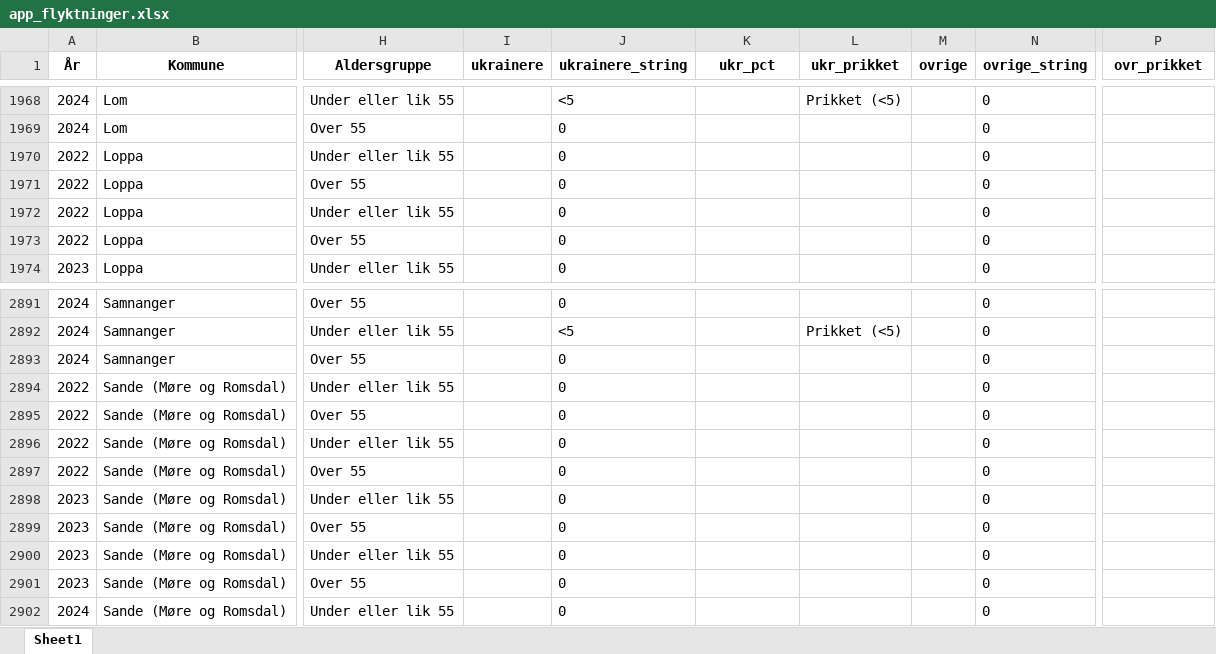
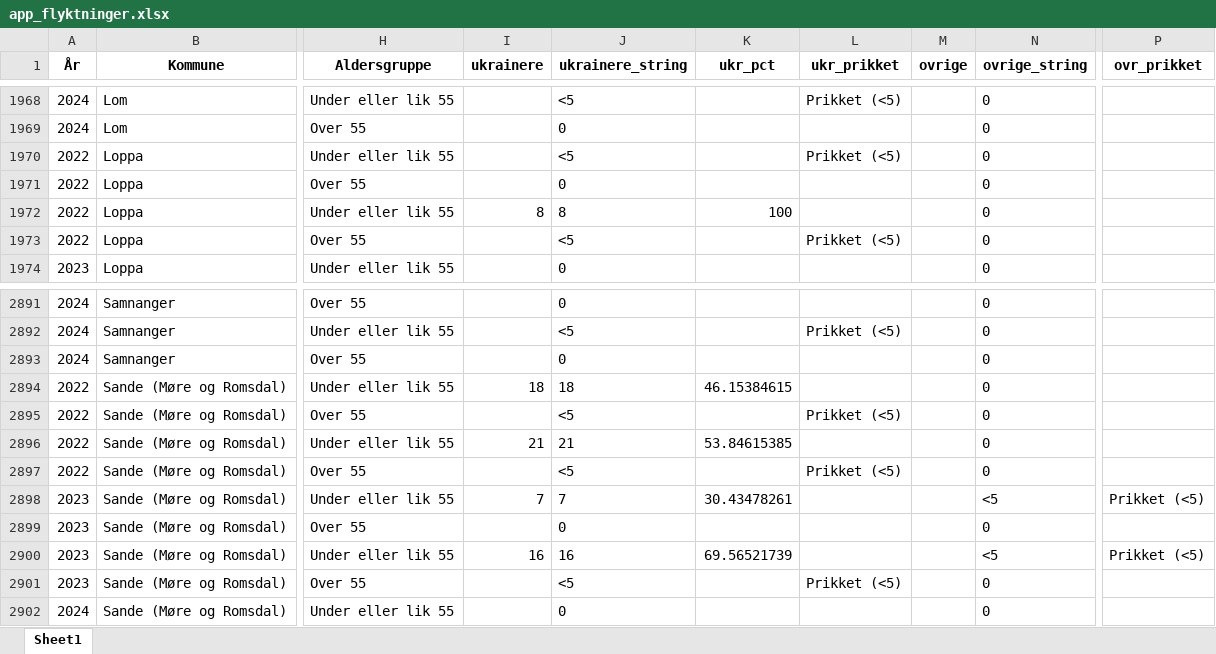
Before and after one commit to Samarbeidsdesken/p02-ukraina, an Excel workbook: data/app_flyktninger.xlsx, sheet Sheet1, drawn as a sheet; only a part is shown, gaps mark what is left out; values as stored, in another font and other column widths than the file's, no borders; the diff covers the shown part only; the diff names each change by its address in the sheet, - before the commit and + after, or states it on an @@ line.

```diff
--- a/data/app_flyktninger.xlsx (sheet Sheet1)
+++ b/data/app_flyktninger.xlsx (sheet Sheet1)
-J1970 (ukrainere_string): 0
+J1970 (ukrainere_string): <5
-L1970 (ukr_prikket): (empty)
+L1970 (ukr_prikket): Prikket (<5)
-I1972 (ukrainere): (empty)
+I1972 (ukrainere): 8
-J1972 (ukrainere_string): 0
+J1972 (ukrainere_string): 8
-K1972 (ukr_pct): (empty)
+K1972 (ukr_pct): 100
-J1973 (ukrainere_string): 0
+J1973 (ukrainere_string): <5
-L1973 (ukr_prikket): (empty)
+L1973 (ukr_prikket): Prikket (<5)
-I2894 (ukrainere): (empty)
+I2894 (ukrainere): 18
-J2894 (ukrainere_string): 0
+J2894 (ukrainere_string): 18
-K2894 (ukr_pct): (empty)
+K2894 (ukr_pct): 46.15384615
-J2895 (ukrainere_string): 0
+J2895 (ukrainere_string): <5
-L2895 (ukr_prikket): (empty)
+L2895 (ukr_prikket): Prikket (<5)
-I2896 (ukrainere): (empty)
+I2896 (ukrainere): 21
-J2896 (ukrainere_string): 0
+J2896 (ukrainere_string): 21
-K2896 (ukr_pct): (empty)
+K2896 (ukr_pct): 53.84615385
-J2897 (ukrainere_string): 0
+J2897 (ukrainere_string): <5
-L2897 (ukr_prikket): (empty)
+L2897 (ukr_prikket): Prikket (<5)
-I2898 (ukrainere): (empty)
+I2898 (ukrainere): 7
-J2898 (ukrainere_string): 0
+J2898 (ukrainere_string): 7
-K2898 (ukr_pct): (empty)
+K2898 (ukr_pct): 30.43478261
-N2898 (ovrige_string): 0
+N2898 (ovrige_string): <5
-P2898 (ovr_prikket): (empty)
+P2898 (ovr_prikket): Prikket (<5)
-I2900 (ukrainere): (empty)
+I2900 (ukrainere): 16
-J2900 (ukrainere_string): 0
+J2900 (ukrainere_string): 16
-K2900 (ukr_pct): (empty)
+K2900 (ukr_pct): 69.56521739
-N2900 (ovrige_string): 0
+N2900 (ovrige_string): <5
-P2900 (ovr_prikket): (empty)
+P2900 (ovr_prikket): Prikket (<5)
-J2901 (ukrainere_string): 0
+J2901 (ukrainere_string): <5
-L2901 (ukr_prikket): (empty)
+L2901 (ukr_prikket): Prikket (<5)
```
Also changed, not shown: 101 edited cells elsewhere in this sheet, data/app_flyktninger_oppsummert.xlsx, data/ema.xlsx, 4 other files.
